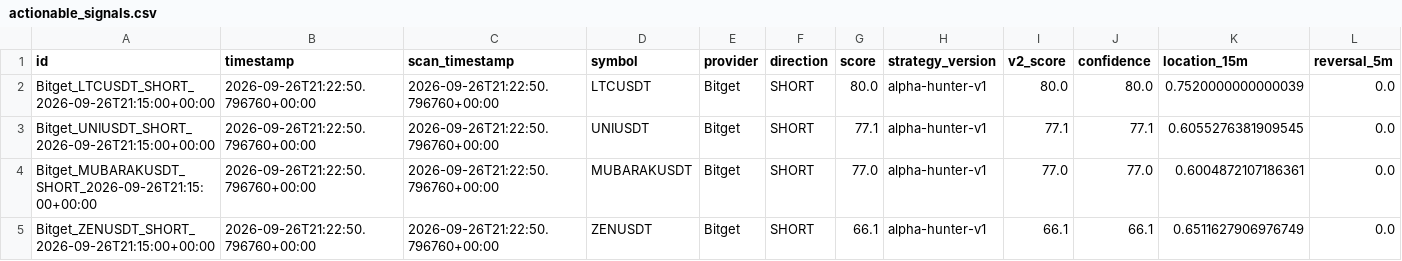
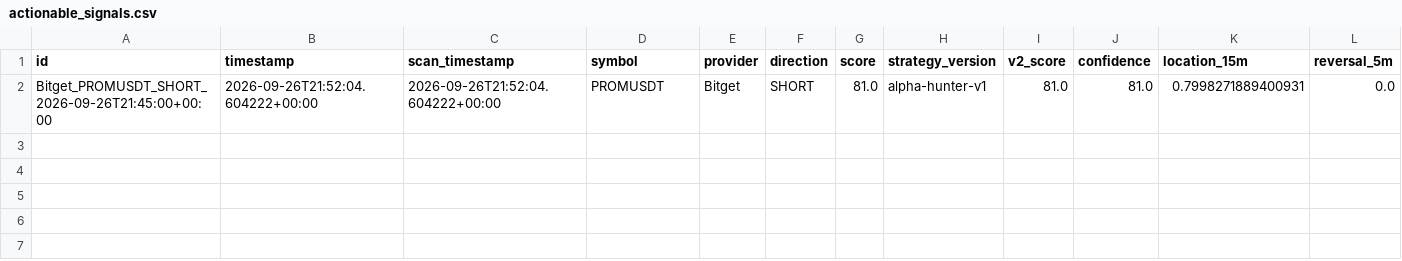
Before and after one commit to KikikJourney/Crypto-Scanner, a CSV file: data/actionable_signals.csv, drawn as a sheet; only a part is shown; removed rows and columns are numbered as before the commit, all else as after; rows hold the shown columns only; the diff names each change by its address in the sheet, - before the commit and + after, or states it on an @@ line.

```diff
--- a/data/actionable_signals.csv
+++ b/data/actionable_signals.csv
-row 2: Bitget_LTCUSDT_SHORT_2026-09-26T21:15:00+00:00 | 2026-09-26T21:22:50.796760+00:00 | 2026-09-26T21:22:50.796760+00:00 | LTCUSDT | Bitget | SHORT | 80.0 | alpha-hunter-v1 | 80.0 | 80.0 | 0.7520000000000039 | 0.0
-row 3: Bitget_UNIUSDT_SHORT_2026-09-26T21:15:00+00:00 | 2026-09-26T21:22:50.796760+00:00 | 2026-09-26T21:22:50.796760+00:00 | UNIUSDT | Bitget | SHORT | 77.1 | alpha-hunter-v1 | 77.1 | 77.1 | 0.6055276381909545 | 0.0
-row 4: Bitget_MUBARAKUSDT_SHORT_2026-09-26T21:15:00+00:00 | 2026-09-26T21:22:50.796760+00:00 | 2026-09-26T21:22:50.796760+00:00 | MUBARAKUSDT | Bitget | SHORT | 77.0 | alpha-hunter-v1 | 77.0 | 77.0 | 0.6004872107186361 | 0.0
-row 5: Bitget_ZENUSDT_SHORT_2026-09-26T21:15:00+00:00 | 2026-09-26T21:22:50.796760+00:00 | 2026-09-26T21:22:50.796760+00:00 | ZENUSDT | Bitget | SHORT | 66.1 | alpha-hunter-v1 | 66.1 | 66.1 | 0.6511627906976749 | 0.0
+row 2: Bitget_PROMUSDT_SHORT_2026-09-26T21:45:00+00:00 | 2026-09-26T21:52:04.604222+00:00 | 2026-09-26T21:52:04.604222+00:00 | PROMUSDT | Bitget | SHORT | 81.0 | alpha-hunter-v1 | 81.0 | 81.0 | 0.7998271889400931 | 0.0
```
Also changed, not shown: data/scalping_action_history.csv, data/scalping_entry_location_40_report.csv, 10 other files.
